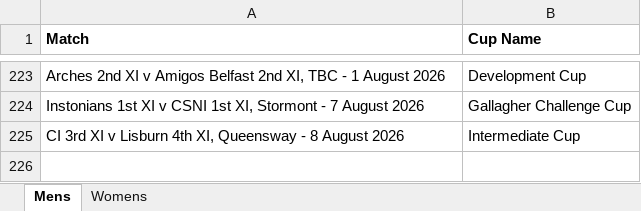
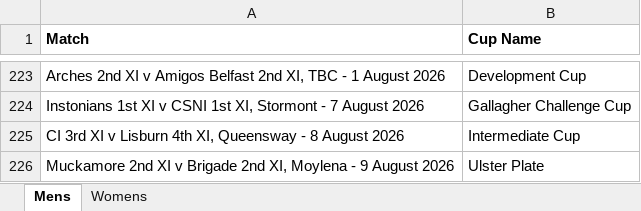
Before and after one commit to wyliemckinty/NCU-Cricket-Stats, an Excel workbook: NCU_Cup_Fixtures.xlsx, sheet Mens, drawn as a sheet; only a part is shown, gaps mark what is left out; values as stored, in another font and other column widths than the file's, no borders; the diff names each change by its address in the sheet, - before the commit and + after, or states it on an @@ line.

```diff
--- a/NCU_Cup_Fixtures.xlsx (sheet Mens)
+++ b/NCU_Cup_Fixtures.xlsx (sheet Mens)
+row 226: Muckamore 2nd XI v Brigade 2nd XI, Moylena - 9 August 2026 | Ulster Plate
```
Also changed, not shown: Irish Competitions 2026 Batting stats.xlsx, Irish Competitions 2026 Bowling stats.xlsx, 4 other files.
